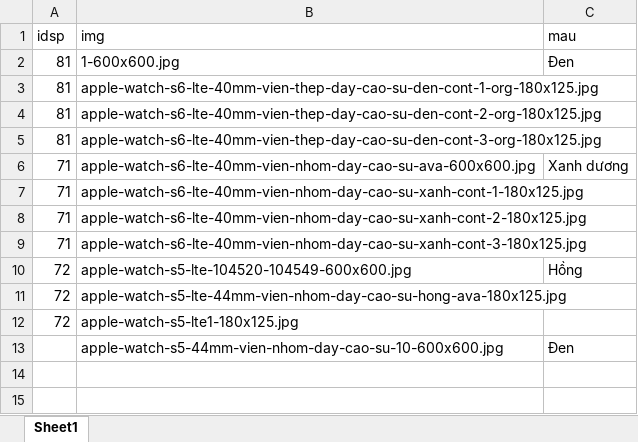
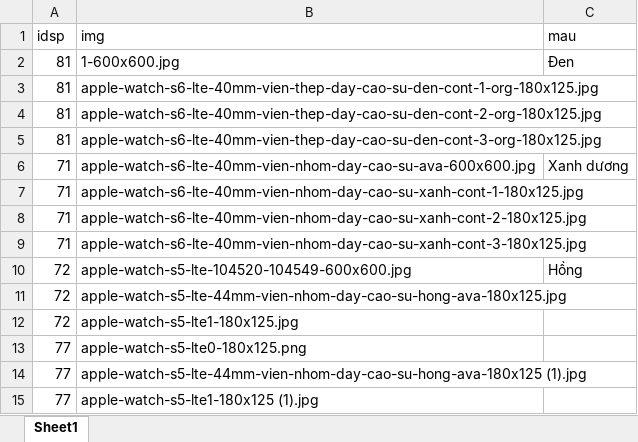
Before and after one commit to sonthuol/NienLuanCS, an Excel workbook: admin/upload_excel/uploads/dshinhanh.xlsx, sheet Sheet1, drawn as a sheet; values as stored, in another font and other column widths than the file's, no borders; removed rows and columns are numbered as before the commit, all else as after; the diff names each change by its address in the sheet, - before the commit and + after, or states it on an @@ line.

```diff
--- a/admin/upload_excel/uploads/dshinhanh.xlsx (sheet Sheet1)
+++ b/admin/upload_excel/uploads/dshinhanh.xlsx (sheet Sheet1)
-row 13:  | apple-watch-s5-44mm-vien-nhom-day-cao-su-10-600x600.jpg | Đen
+row 13: 77 | apple-watch-s5-lte0-180x125.png
+row 14: 77 | apple-watch-s5-lte-44mm-vien-nhom-day-cao-su-hong-ava-180x125 (1).jpg
+row 15: 77 | apple-watch-s5-lte1-180x125 (1).jpg
```
Also changed, not shown: 1 other file.
